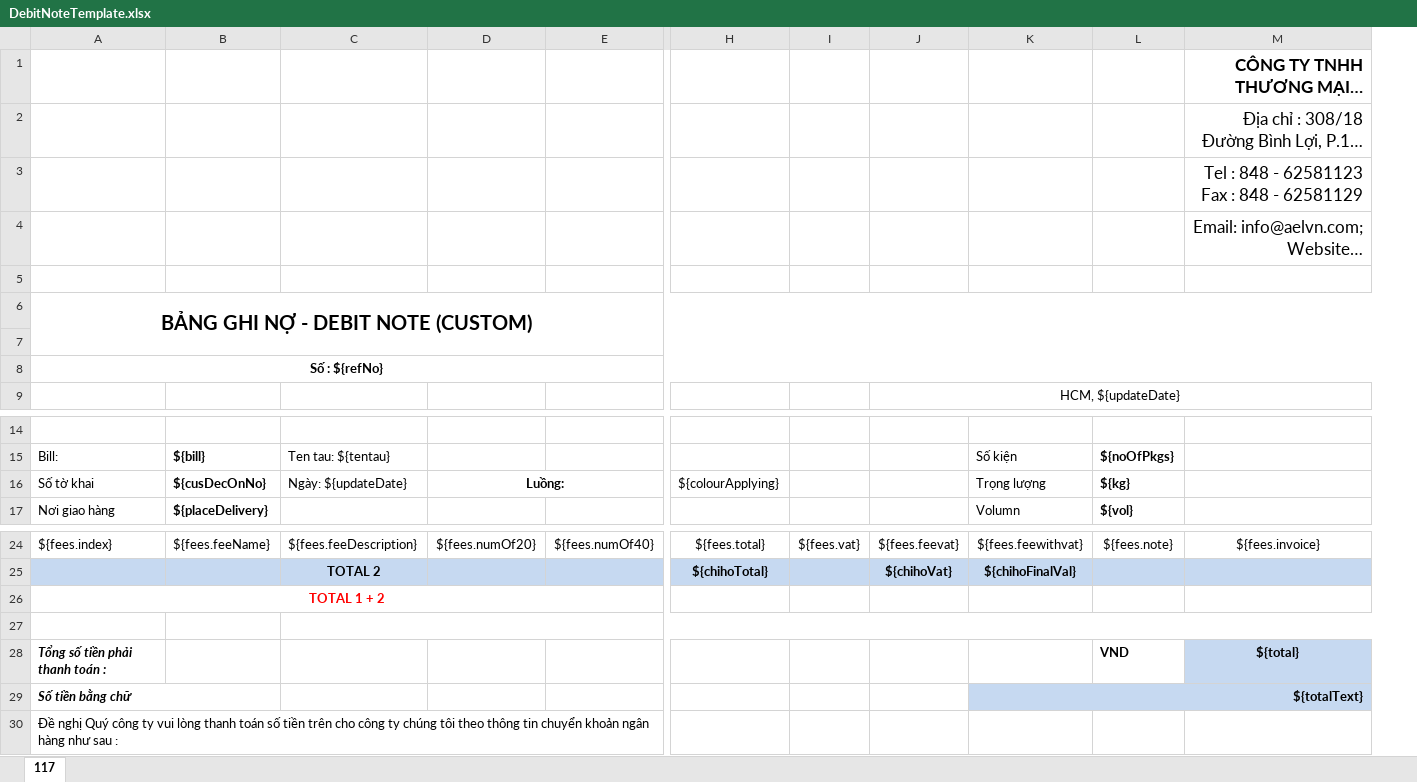
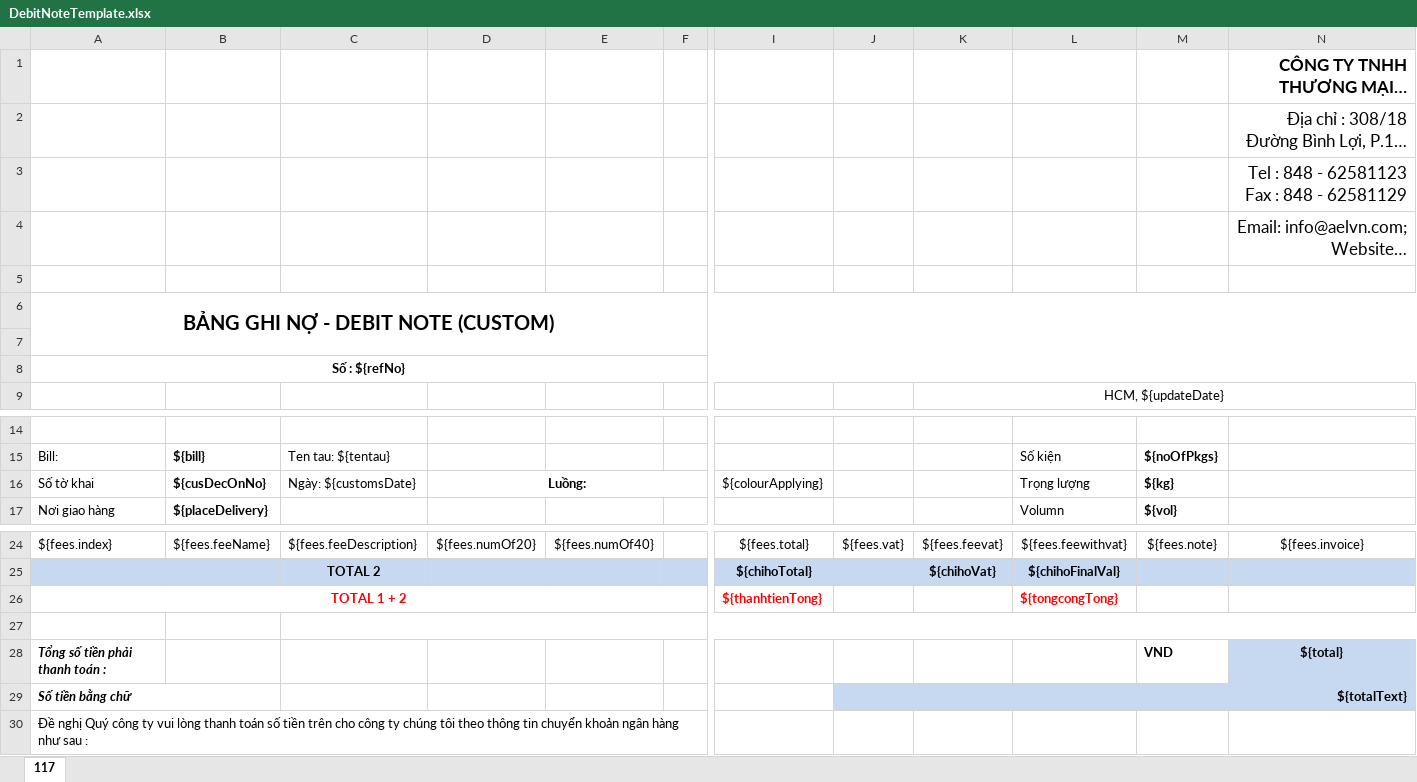
Before and after one commit to linhrepo/ael, an Excel workbook: src/main/resources/ExportTemplate/DebitNoteTemplate.xlsx, sheet 117, drawn as a sheet; only a part is shown, gaps mark what is left out; long unchanged cells end in …; values as stored, in another font and other column widths than the file's, no borders; charts and pictures not drawn; removed rows and columns are numbered as before the commit, all else as after; the diff names each change by its address in the sheet, - before the commit and + after, or states it on an @@ line.

Commit message:
Fixed giá trị cho cột khác, tổng cộng 1+2 , ngày tờ khai

```diff
--- a/src/main/resources/ExportTemplate/DebitNoteTemplate.xlsx (sheet 117)
+++ b/src/main/resources/ExportTemplate/DebitNoteTemplate.xlsx (sheet 117)
+column F, empty
-C16: Ngày: ${updateDate}
+C16: Ngày: ${customsDate}
-I26: (empty)
+I26: ${thanhtienTong}
-L26: (empty)
+L26: ${tongcongTong}
-J29: (empty)
+J29: ${totalText}
-J29:K29 fill: none
+J29:K29 fill: #C6D9F1
+J29:N29 merged
-L29: ${totalText}
+L29: (empty)
-K29:M29 merged
```
Also changed, not shown: 2 other files.
